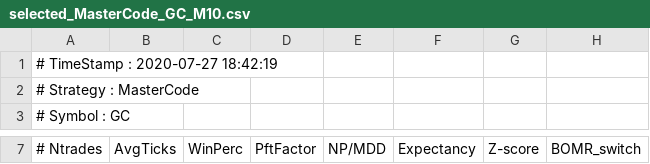
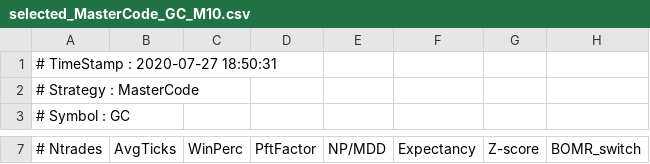
Before and after one commit to de-simone/BTfast_public, a CSV file: Results/selected_MasterCode_GC_M10.csv, drawn as a sheet; only a part is shown, gaps mark what is left out; the diff names each change by its address in the sheet, - before the commit and + after, or states it on an @@ line.

```diff
--- a/Results/selected_MasterCode_GC_M10.csv
+++ b/Results/selected_MasterCode_GC_M10.csv
-A1 (# Ntrades): # TimeStamp : 2020-07-27 18:42:19
+A1 (# Ntrades): # TimeStamp : 2020-07-27 18:50:31
```
Also changed, not shown: 2 other files.
